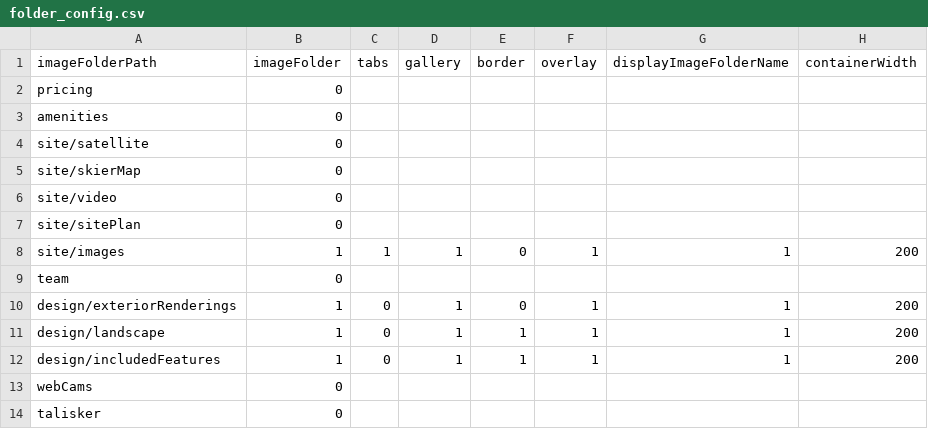
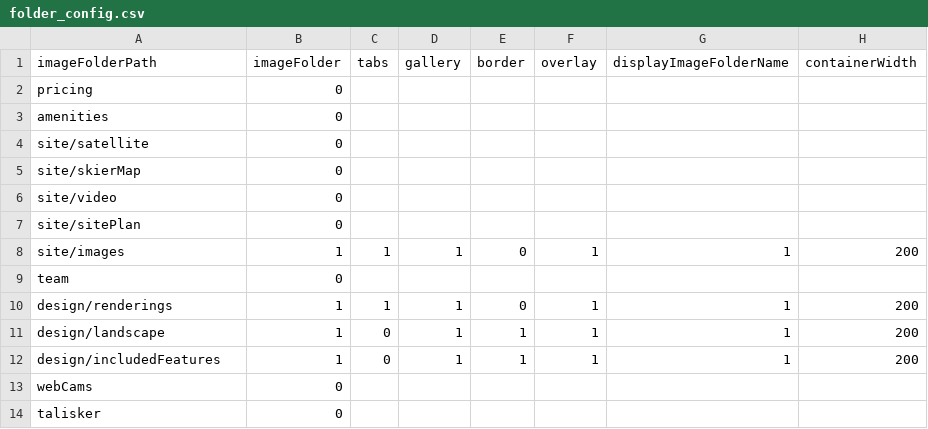
Before and after one commit to lpadan/aspenngrouponline2, a CSV file: public/projects/sommetBlancTest/folder_config.csv, drawn as a sheet.

Commit message:
changing design/renderings

```diff
--- a/public/projects/sommetBlancTest/folder_config.csv
+++ b/public/projects/sommetBlancTest/folder_config.csv
@@ -9,3 +9,3 @@ site/images,1,1,1,0,1,1,200
 team,0
-design/exteriorRenderings,1,0,1,0,1,1,200
+design/renderings,1,1,1,0,1,1,200
 design/landscape,1,0,1,1,1,1,200
```
Also changed, not shown: 17 other files.
